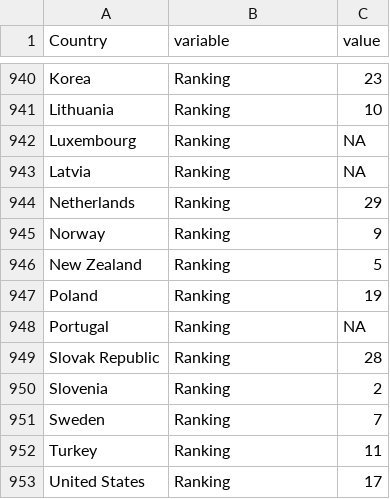
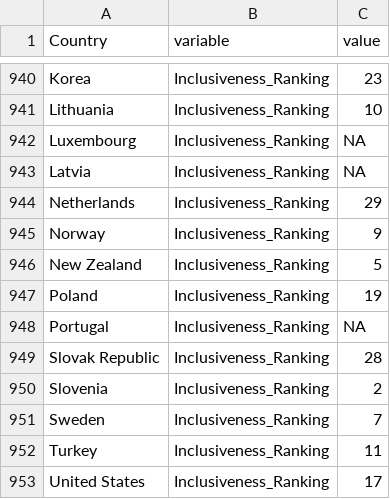
Before and after one commit to gitvfd/adult-Learning-OECD, a TSV file: v4.3/data/inclusiveness_wide.tsv, drawn as a sheet; only a part is shown, gaps mark what is left out; the diff covers the shown part only.

```diff
--- a/v4.3/data/inclusiveness_wide.tsv
+++ b/v4.3/data/inclusiveness_wide.tsv
@@ -940,14 +940,14 @@
-"Korea"	"Ranking"	23
-"Lithuania"	"Ranking"	10
-"Luxembourg"	"Ranking"	NA
-"Latvia"	"Ranking"	NA
-"Netherlands"	"Ranking"	29
-"Norway"	"Ranking"	9
-"New Zealand"	"Ranking"	5
-"Poland"	"Ranking"	19
-"Portugal"	"Ranking"	NA
-"Slovak Republic"	"Ranking"	28
-"Slovenia"	"Ranking"	2
-"Sweden"	"Ranking"	7
-"Turkey"	"Ranking"	11
-"United States"	"Ranking"	17
+"Korea"	"Inclusiveness_Ranking"	23
+"Lithuania"	"Inclusiveness_Ranking"	10
+"Luxembourg"	"Inclusiveness_Ranking"	NA
+"Latvia"	"Inclusiveness_Ranking"	NA
+"Netherlands"	"Inclusiveness_Ranking"	29
+"Norway"	"Inclusiveness_Ranking"	9
+"New Zealand"	"Inclusiveness_Ranking"	5
+"Poland"	"Inclusiveness_Ranking"	19
+"Portugal"	"Inclusiveness_Ranking"	NA
+"Slovak Republic"	"Inclusiveness_Ranking"	28
+"Slovenia"	"Inclusiveness_Ranking"	2
+"Sweden"	"Inclusiveness_Ranking"	7
+"Turkey"	"Inclusiveness_Ranking"	11
+"United States"	"Inclusiveness_Ranking"	17
```
Also changed, not shown: 49 edited cells elsewhere in this file, v4.3/data/dimension.tsv, v4.3/data/flexiguidance_wide.tsv, 14 other files.
